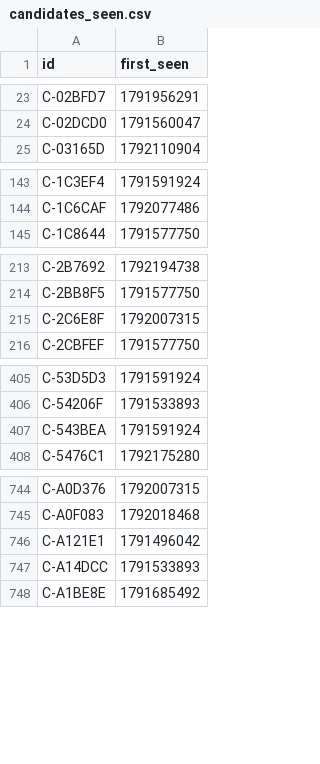
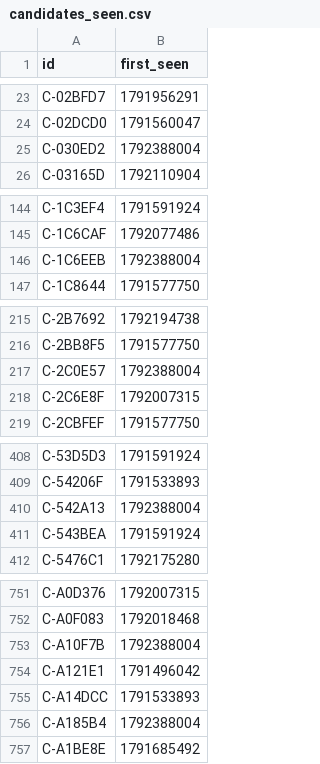
Before and after one commit to ashil13/early-hunter, a CSV file: data/candidates_seen.csv, drawn as a sheet; only a part is shown, gaps mark what is left out; the diff covers the shown part only; the diff names each change by its address in the sheet, - before the commit and + after, or states it on an @@ line.

Commit message:
update data

```diff
--- a/data/candidates_seen.csv
+++ b/data/candidates_seen.csv
+row 25: C-030ED2 | 1792388004
+row 146: C-1C6EEB | 1792388004
+row 217: C-2C0E57 | 1792388004
+row 410: C-542A13 | 1792388004
+row 753: C-A10F7B | 1792388004
+row 756: C-A185B4 | 1792388004
```
Also changed, not shown: 11 added rows elsewhere in this file, data/wallets.csv, 3 other files.
